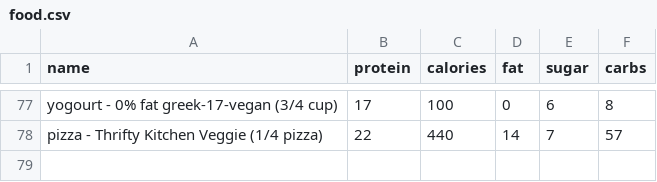
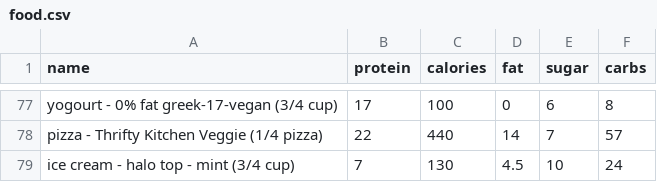
Before and after one commit to bcdatavis/fitness-tracker, a CSV file: data/food.csv, drawn as a sheet; only a part is shown, gaps mark what is left out; the diff names each change by its address in the sheet, - before the commit and + after, or states it on an @@ line.

Commit message:
Add custom food: ice cream - halo top - mint (3/4 cup)

```diff
--- a/data/food.csv
+++ b/data/food.csv
+row 79: ice cream - halo top - mint (3/4 cup) | 7 | 130 | 4.5 | 10 | 24
```
